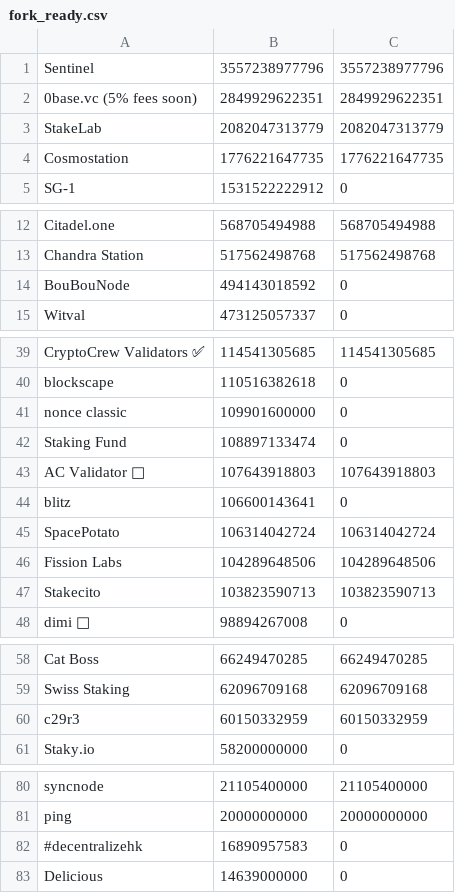
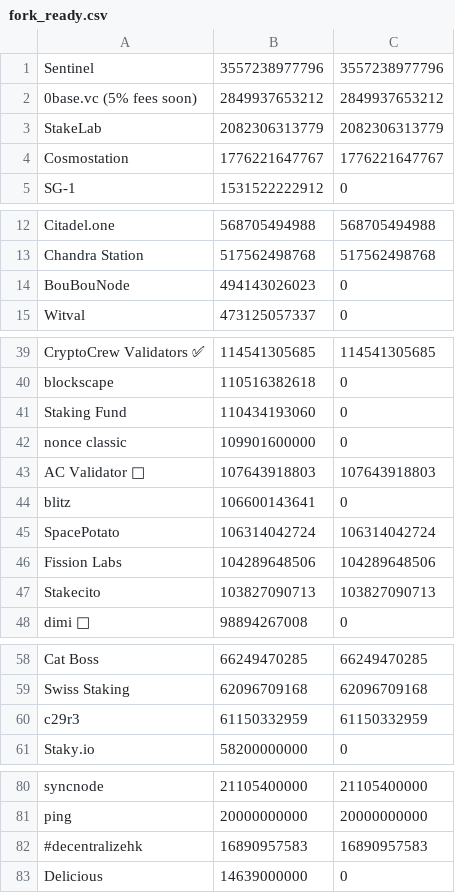
Before and after one commit to UnityChaos/OsmosisData, a CSV file: fork_ready.csv, drawn as a sheet; only a part is shown, gaps mark what is left out.

Commit message:
update

```diff
--- a/fork_ready.csv
+++ b/fork_ready.csv
@@ -1,5 +1,5 @@
 Sentinel, 3557238977796, 3557238977796
-0base.vc (5% fees soon), 2849929622351, 2849929622351
-StakeLab, 2082047313779, 2082047313779
-Cosmostation, 1776221647735, 1776221647735
+0base.vc (5% fees soon), 2849937653212, 2849937653212
+StakeLab, 2082306313779, 2082306313779
+Cosmostation, 1776221647767, 1776221647767
 SG-1, 1531522222912, 0
@@ -13,3 +13,3 @@ Citadel.one, 568705494988, 568705494988
 Chandra Station , 517562498768, 517562498768
-BouBouNode, 494143018592, 0
+BouBouNode, 494143026023, 0
 Witval, 473125057337, 0
@@ -40,4 +40,4 @@ CryptoCrew Validators ✅, 114541305685, 114541305685
 blockscape, 110516382618, 0
+Staking Fund, 110434193060, 0
 nonce classic, 109901600000, 0
-Staking Fund, 108897133474, 0
 AC Validator 🚀, 107643918803, 107643918803
@@ -46,3 +46,3 @@ SpacePotato, 106314042724, 106314042724
 Fission Labs, 104289648506, 104289648506
-Stakecito, 103823590713, 103823590713
+Stakecito, 103827090713, 103827090713
 dimi 🦙, 98894267008, 0
@@ -59,3 +59,3 @@ Cat Boss, 66249470285, 66249470285
 Swiss Staking, 62096709168, 62096709168
-c29r3, 60150332959, 60150332959
+c29r3, 61150332959, 61150332959
 Staky.io, 58200000000, 0
@@ -81,3 +81,3 @@ syncnode, 21105400000, 21105400000
 ping, 20000000000, 20000000000
-#decentralizehk, 16890957583, 0
+#decentralizehk, 16890957583, 16890957583
 Delicious, 14639000000, 0
```
